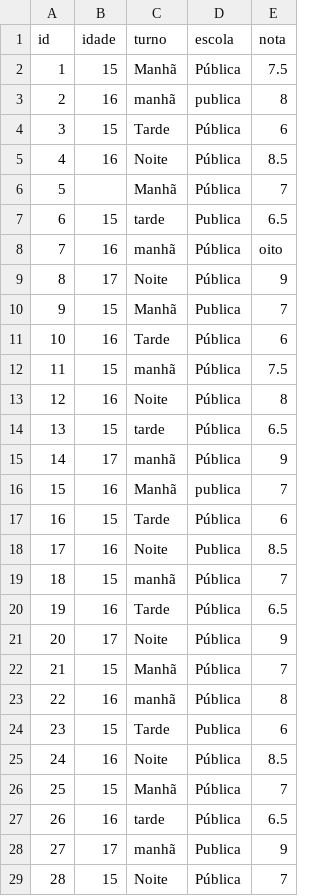
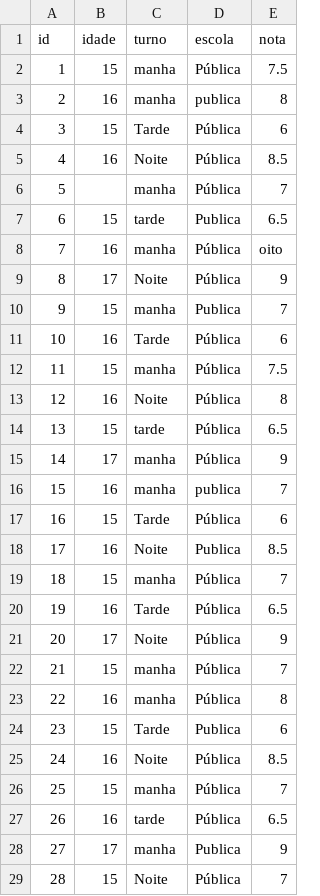
Before and after one commit to kleber-goncalves/Python, a CSV file: dados_estudantes.csv, drawn as a sheet; only a part is shown; the diff covers the shown part only.

Commit message:
Adiciona script para ler e processar dados de estudantes, incluindo classificação de desempenho e cálculo de média por turno

```diff
--- a/dados_estudantes.csv
+++ b/dados_estudantes.csv
@@ -1,29 +1,29 @@
 id,idade,turno,escola,nota
-1,15,Manhã,Pública,7.5
-2,16,manhã,publica,8
+1,15,manha,Pública,7.5
+2,16,manha,publica,8
 3,15,Tarde,Pública,6
 4,16,Noite,Pública,8.5
-5,,Manhã,Pública,7
+5,,manha,Pública,7
 6,15,tarde,Publica,6.5
-7,16,manhã,Pública,oito
+7,16,manha,Pública,oito
 8,17,Noite,Pública,9
-9,15,Manhã,Publica,7
+9,15,manha,Publica,7
 10,16,Tarde,Pública,6
-11,15,manhã,Pública,7.5
+11,15,manha,Pública,7.5
 12,16,Noite,Pública,8
 13,15,tarde,Pública,6.5
-14,17,manhã,Pública,9
-15,16,Manhã,publica,7
+14,17,manha,Pública,9
+15,16,manha,publica,7
 16,15,Tarde,Pública,6
 17,16,Noite,Publica,8.5
-18,15,manhã,Pública,7
+18,15,manha,Pública,7
 19,16,Tarde,Pública,6.5
 20,17,Noite,Pública,9
-21,15,Manhã,Pública,7
-22,16,manhã,Pública,8
+21,15,manha,Pública,7
+22,16,manha,Pública,8
 23,15,Tarde,Publica,6
 24,16,Noite,Pública,8.5
-25,15,Manhã,Pública,7
+25,15,manha,Pública,7
 26,16,tarde,Pública,6.5
-27,17,manhã,Publica,9
+27,17,manha,Publica,9
 28,15,Noite,Pública,7
```
Also changed, not shown: 32 edited cells elsewhere in this file, 1 other file.
